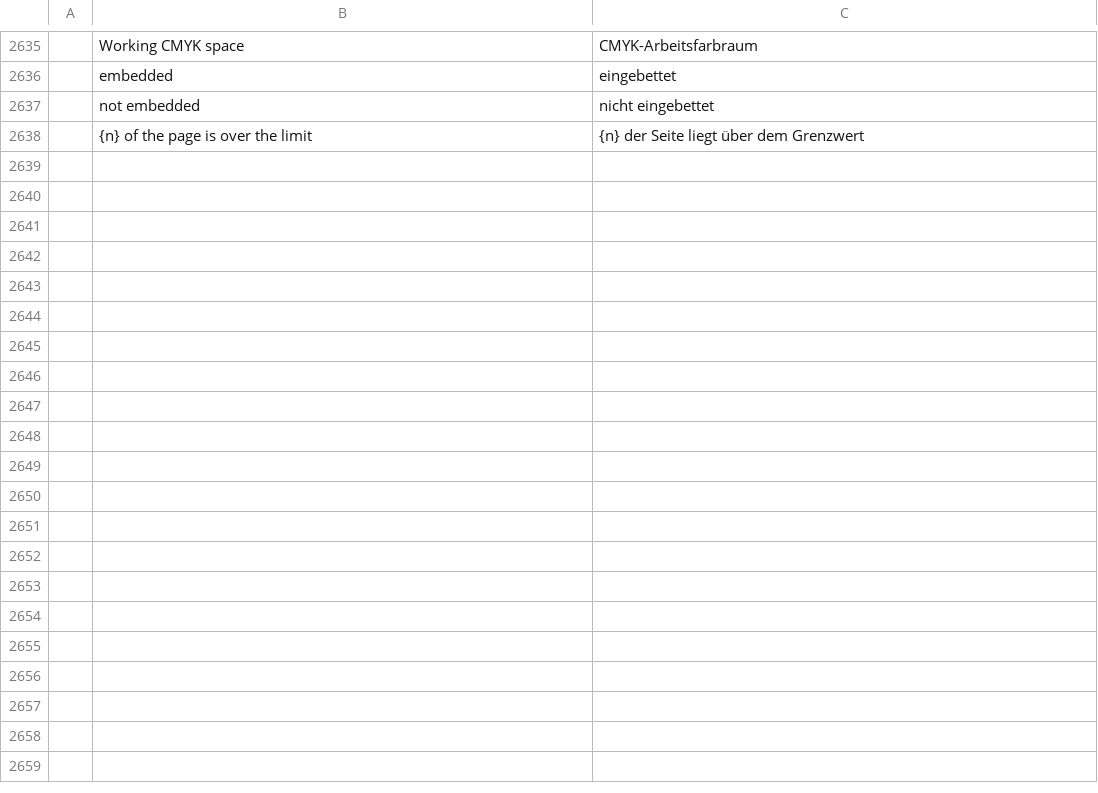
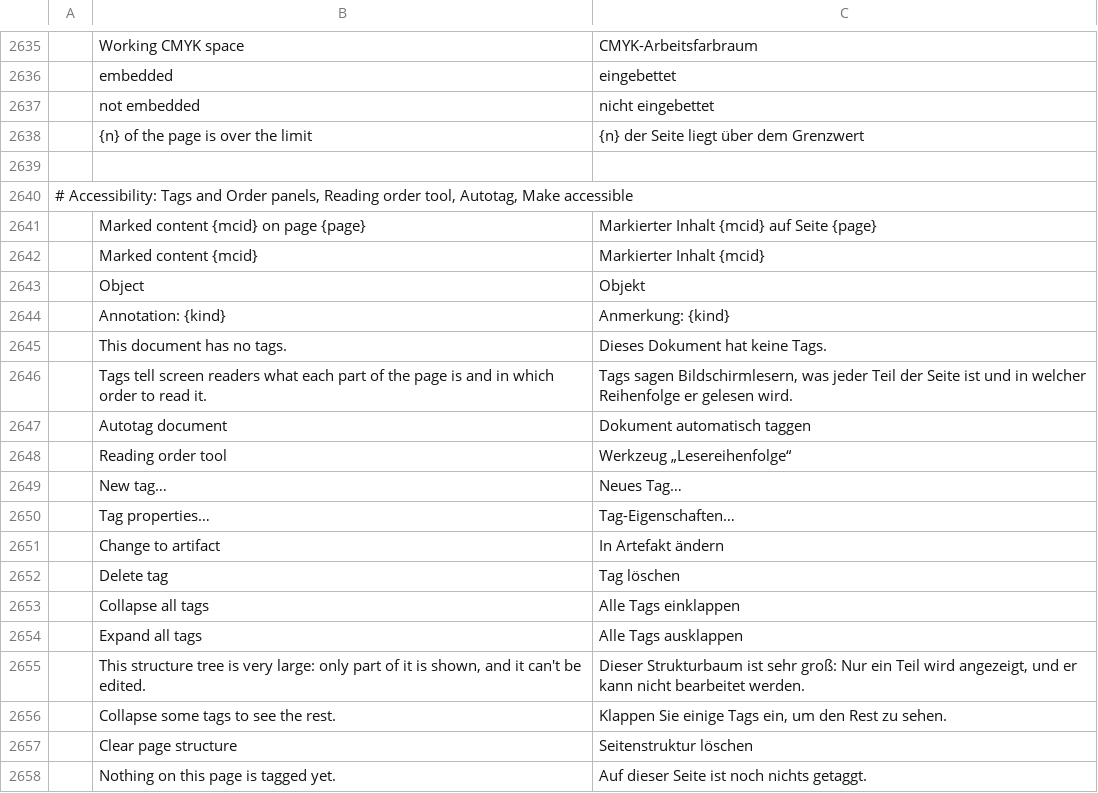
Before and after one commit to treeforjs/pdfcraft, a TSV file: crates/ui-egui/src/i18n/de.tsv, drawn as a sheet; only a part is shown, gaps mark what is left out; the diff covers the shown part only; the diff names each change by its address in the sheet, - before the commit and + after, or states it on an @@ line.

```diff
--- a/crates/ui-egui/src/i18n/de.tsv
+++ b/crates/ui-egui/src/i18n/de.tsv
+row 2639: (empty)
+row 2640: # Accessibility: Tags and Order panels, Reading order tool, Autotag, Make accessible
+row 2641:  | Marked content {mcid} on page {page} | Markierter Inhalt {mcid} auf Seite {page}
+row 2642:  | Marked content {mcid} | Markierter Inhalt {mcid}
+row 2643:  | Object | Objekt
+row 2644:  | Annotation: {kind} | Anmerkung: {kind}
+row 2645:  | This document has no tags. | Dieses Dokument hat keine Tags.
+row 2646:  | Tags tell screen readers what each part of the page is and in which order to read it. | Tags sagen Bildschirmlesern, was jeder Teil der Seite ist und in welcher Reihenfolge er gelesen wird.
+row 2647:  | Autotag document | Dokument automatisch taggen
+row 2648:  | Reading order tool | Werkzeug „Lesereihenfolge“
+row 2649:  | New tag… | Neues Tag…
+row 2650:  | Tag properties… | Tag-Eigenschaften…
+row 2651:  | Change to artifact | In Artefakt ändern
+row 2652:  | Delete tag | Tag löschen
+row 2653:  | Collapse all tags | Alle Tags einklappen
+row 2654:  | Expand all tags | Alle Tags ausklappen
+row 2655:  | This structure tree is very large: only part of it is shown, and it can't be edited. | Dieser Strukturbaum ist sehr groß: Nur ein Teil wird angezeigt, und er kann nicht bearbeitet werden.
+row 2656:  | Collapse some tags to see the rest. | Klappen Sie einige Tags ein, um den Rest zu sehen.
+row 2657:  | Clear page structure | Seitenstruktur löschen
+row 2658:  | Nothing on this page is tagged yet. | Auf dieser Seite ist noch nichts getaggt.
```
Also changed, not shown: 72 added rows elsewhere in this file, crates/ui-egui/src/i18n/es.tsv, crates/ui-egui/src/i18n/fr.tsv, 38 other files.
